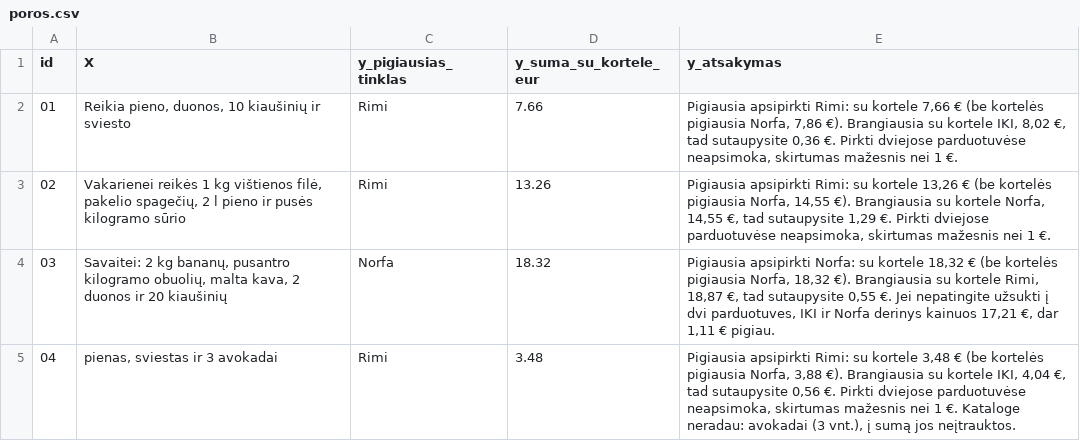
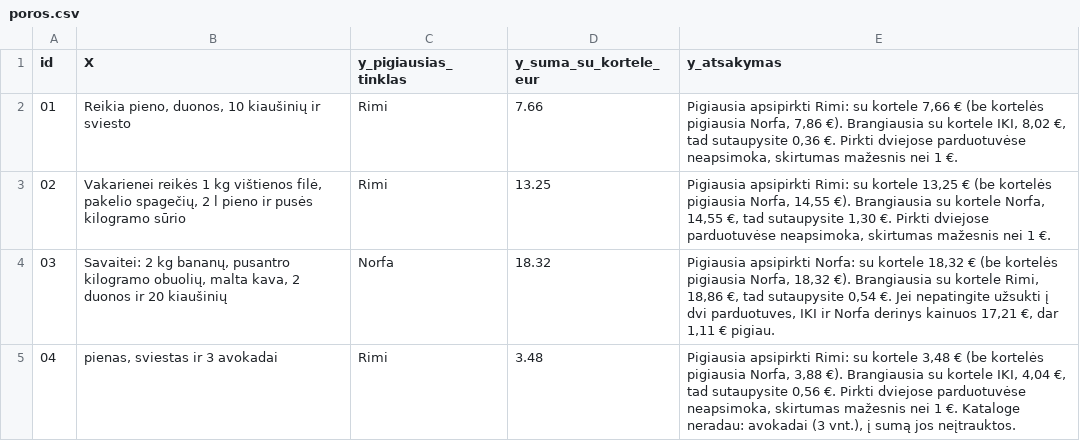
Before and after one commit to gabrielbaranovskij/krepselisai, a CSV file: data/poros.csv, drawn as a sheet.

```diff
--- a/data/poros.csv
+++ b/data/poros.csv
@@ -2,4 +2,4 @@ id,X,y_pigiausias_tinklas,y_suma_su_kortele_eur,y_atsakymas
 01,"Reikia pieno, duonos, 10 kiaušinių ir sviesto",Rimi,7.66,"Pigiausia apsipirkti Rimi: su kortele 7,66 € (be kortelės pigiausia Norfa, 7,86 €). Brangiausia su kortele IKI, 8,02 €, tad sutaupysite 0,36 €. Pirkti dviejose parduotuvėse neapsimoka, skirtumas mažesnis nei 1 €."
-02,"Vakarienei reikės 1 kg vištienos filė, pakelio spagečių, 2 l pieno ir pusės kilogramo sūrio",Rimi,13.26,"Pigiausia apsipirkti Rimi: su kortele 13,26 € (be kortelės pigiausia Norfa, 14,55 €). Brangiausia su kortele Norfa, 14,55 €, tad sutaupysite 1,29 €. Pirkti dviejose parduotuvėse neapsimoka, skirtumas mažesnis nei 1 €."
-03,"Savaitei: 2 kg bananų, pusantro kilogramo obuolių, malta kava, 2 duonos ir 20 kiaušinių",Norfa,18.32,"Pigiausia apsipirkti Norfa: su kortele 18,32 € (be kortelės pigiausia Norfa, 18,32 €). Brangiausia su kortele Rimi, 18,87 €, tad sutaupysite 0,55 €. Jei nepatingite užsukti į dvi parduotuves, IKI ir Norfa derinys kainuos 17,21 €, dar 1,11 € pigiau."
+02,"Vakarienei reikės 1 kg vištienos filė, pakelio spagečių, 2 l pieno ir pusės kilogramo sūrio",Rimi,13.25,"Pigiausia apsipirkti Rimi: su kortele 13,25 € (be kortelės pigiausia Norfa, 14,55 €). Brangiausia su kortele Norfa, 14,55 €, tad sutaupysite 1,30 €. Pirkti dviejose parduotuvėse neapsimoka, skirtumas mažesnis nei 1 €."
+03,"Savaitei: 2 kg bananų, pusantro kilogramo obuolių, malta kava, 2 duonos ir 20 kiaušinių",Norfa,18.32,"Pigiausia apsipirkti Norfa: su kortele 18,32 € (be kortelės pigiausia Norfa, 18,32 €). Brangiausia su kortele Rimi, 18,86 €, tad sutaupysite 0,54 €. Jei nepatingite užsukti į dvi parduotuves, IKI ir Norfa derinys kainuos 17,21 €, dar 1,11 € pigiau."
 04,"pienas, sviestas ir 3 avokadai",Rimi,3.48,"Pigiausia apsipirkti Rimi: su kortele 3,48 € (be kortelės pigiausia Norfa, 3,88 €). Brangiausia su kortele IKI, 4,04 €, tad sutaupysite 0,56 €. Pirkti dviejose parduotuvėse neapsimoka, skirtumas mažesnis nei 1 €. Kataloge neradau: avokadai (3 vnt.), į sumą jos neįtrauktos."
```
Also changed, not shown: 3 other files.
